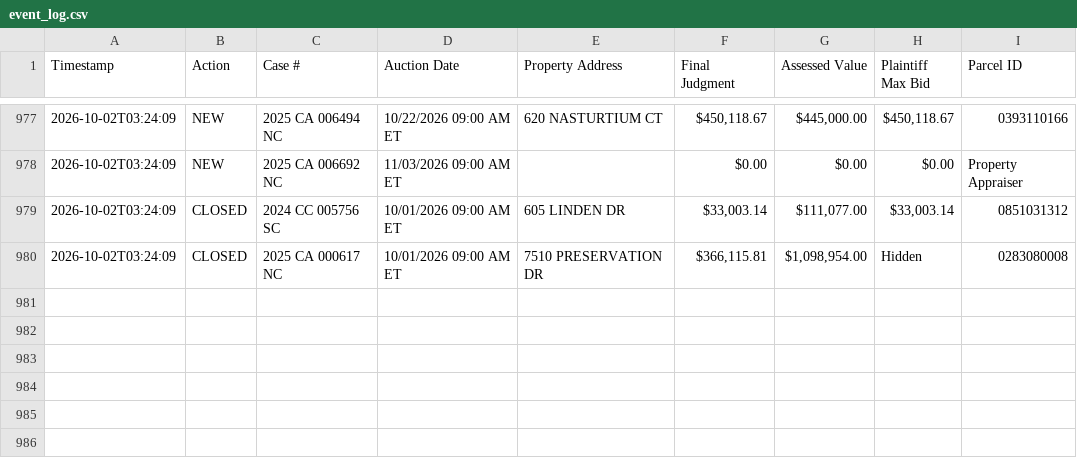
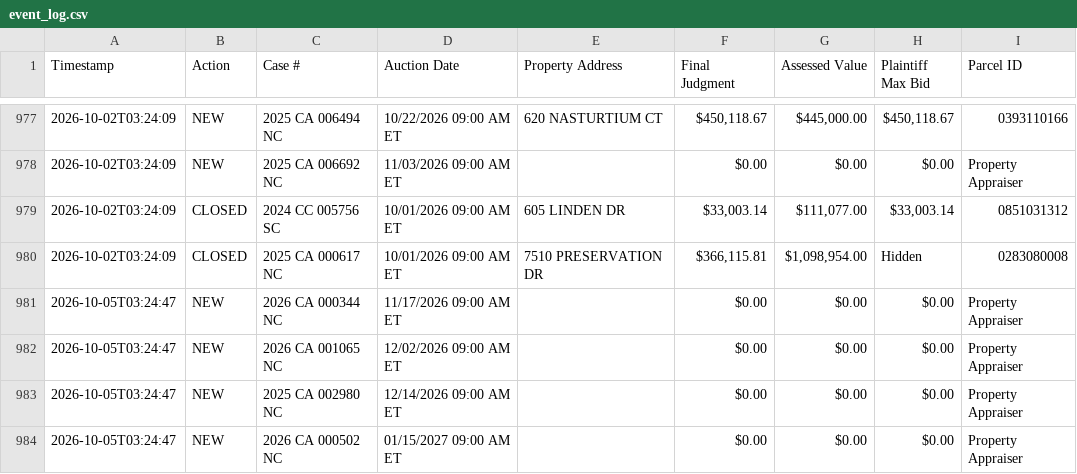
Before and after one commit to figlesias7/realforeclose-sarasota, a CSV file: data/event_log.csv, drawn as a sheet; only a part is shown, gaps mark what is left out; the diff names each change by its address in the sheet, - before the commit and + after, or states it on an @@ line.

```diff
--- a/data/event_log.csv
+++ b/data/event_log.csv
+row 981: 2026-10-05T03:24:47 | NEW | 2026 CA 000344 NC | 11/17/2026 09:00 AM ET |  | $0.00 | $0.00 | $0.00 | Property Appraiser
+row 982: 2026-10-05T03:24:47 | NEW | 2026 CA 001065 NC | 12/02/2026 09:00 AM ET |  | $0.00 | $0.00 | $0.00 | Property Appraiser
+row 983: 2026-10-05T03:24:47 | NEW | 2025 CA 002980 NC | 12/14/2026 09:00 AM ET |  | $0.00 | $0.00 | $0.00 | Property Appraiser
+row 984: 2026-10-05T03:24:47 | NEW | 2026 CA 000502 NC | 01/15/2027 09:00 AM ET |  | $0.00 | $0.00 | $0.00 | Property Appraiser
```
Also changed, not shown: data/all_seen.csv, 3 other files.
